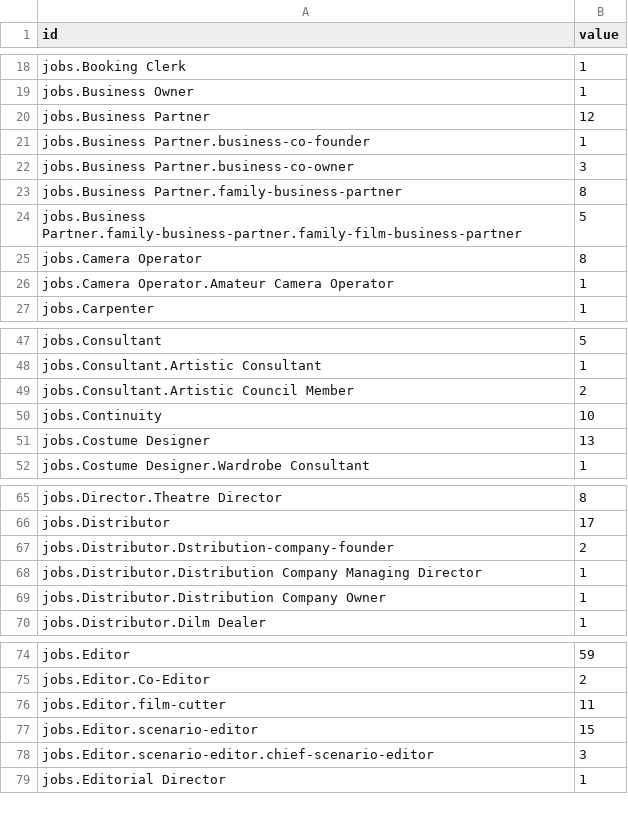
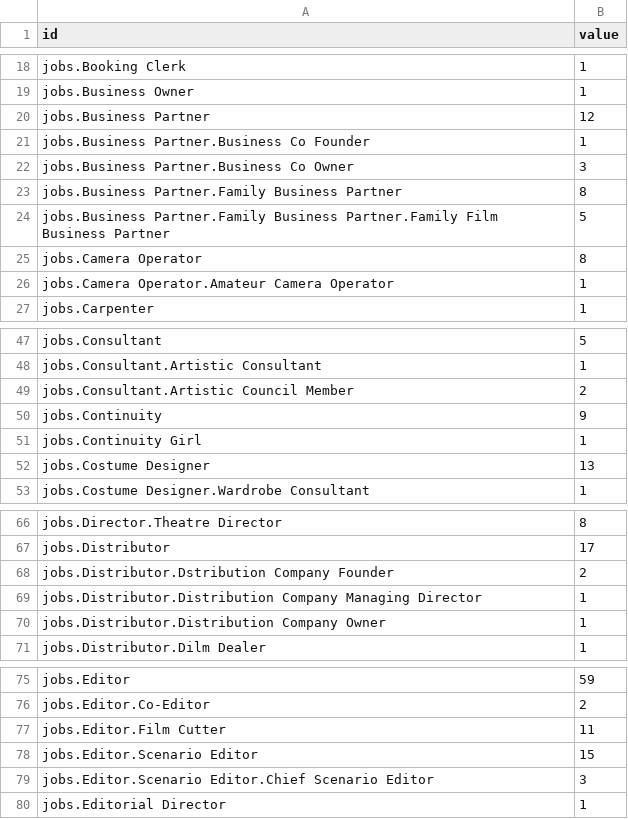
Before and after one commit to MatijaMi/data-vis-women-in-film, a CSV file: Website/HTML/jobs.csv, drawn as a sheet; only a part is shown, gaps mark what is left out.

Commit message:
Update jobs.csv
update jobs.csv

```diff
--- a/Website/HTML/jobs.csv
+++ b/Website/HTML/jobs.csv
@@ -20,6 +20,6 @@ jobs.Business Owner,1
 jobs.Business Partner,12
-jobs.Business Partner.business-co-founder,1
-jobs.Business Partner.business-co-owner,3
-jobs.Business Partner.family-business-partner,8
-jobs.Business Partner.family-business-partner.family-film-business-partner,5
+jobs.Business Partner.Business Co Founder,1
+jobs.Business Partner.Business Co Owner,3
+jobs.Business Partner.Family Business Partner,8
+jobs.Business Partner.Family Business Partner.Family Film Business Partner,5
 jobs.Camera Operator,8
@@ -49,3 +49,4 @@ jobs.Consultant.Artistic Consultant,1
 jobs.Consultant.Artistic Council Member,2
-jobs.Continuity,10
+jobs.Continuity,9
+jobs.Continuity Girl,1
 jobs.Costume Designer,13
@@ -66,3 +67,3 @@ jobs.Director.Theatre Director,8
 jobs.Distributor,17
-jobs.Distributor.Dstribution-company-founder,2
+jobs.Distributor.Dstribution Company Founder,2
 jobs.Distributor.Distribution Company Managing Director,1
@@ -75,5 +76,5 @@ jobs.Editor,59
 jobs.Editor.Co-Editor,2
-jobs.Editor.film-cutter,11
-jobs.Editor.scenario-editor,15
-jobs.Editor.scenario-editor.chief-scenario-editor,3
+jobs.Editor.Film Cutter,11
+jobs.Editor.Scenario Editor,15
+jobs.Editor.Scenario Editor.Chief Scenario Editor,3
 jobs.Editorial Director,1
```
